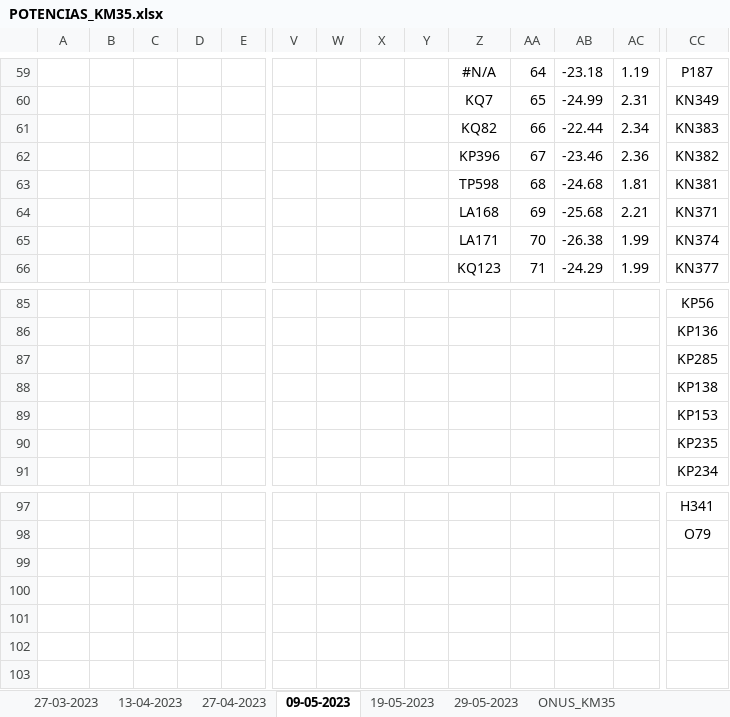
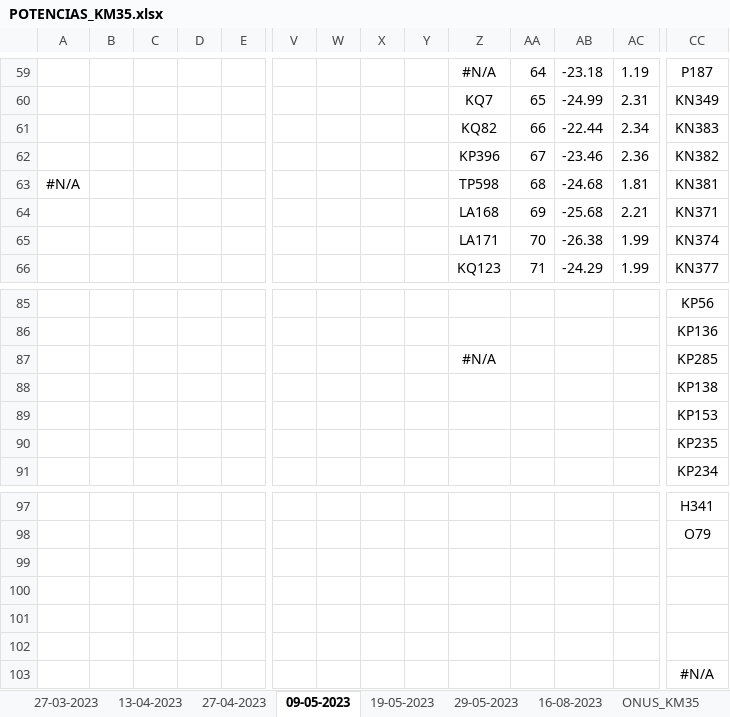
Before and after one commit to xSlowikx/GITHUB_LABURO, an Excel workbook: POTENCIAS/POTENCIAS_KM35.xlsx, sheet 09-05-2023, drawn as a sheet; only a part is shown, gaps mark what is left out; values as stored, in another font and other column widths than the file's, no borders; rows hold the shown columns only; the diff names each change by its address in the sheet, - before the commit and + after, or states it on an @@ line.

```diff
--- a/POTENCIAS/POTENCIAS_KM35.xlsx (sheet 09-05-2023)
+++ b/POTENCIAS/POTENCIAS_KM35.xlsx (sheet 09-05-2023)
+sheet tab: 16-08-2023
-A63: (empty)
+A63: #N/A
-Z87: (empty)
+Z87: #N/A
+row 99: (empty)
+row 100: (empty)
+row 101: (empty)
+row 102: (empty)
+row 103:  |  |  |  |  |  |  |  |  |  |  |  |  | #N/A
```
Also changed, not shown: sheet ONUS_KM35, sheet 29-05-2023, sheet 13-04-2023, sheet 27-03-2023, sheet 19-05-2023, other sheet tabs, formulas that keep their value.
